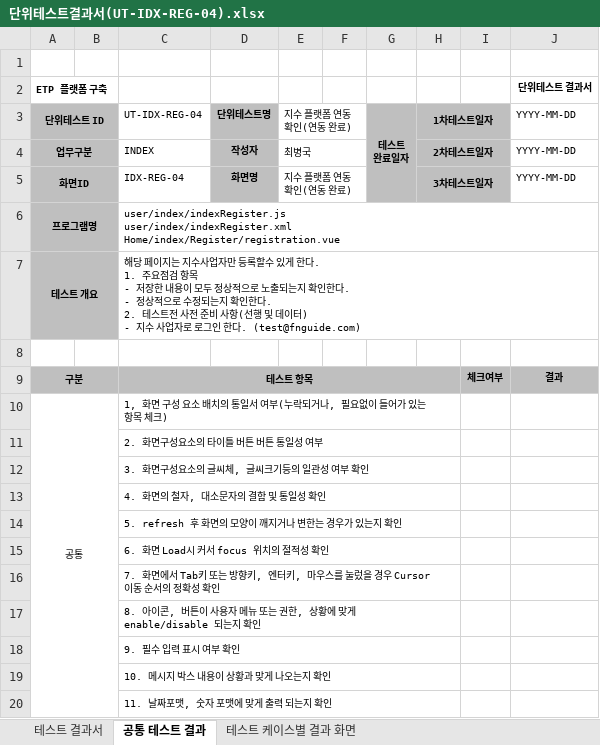
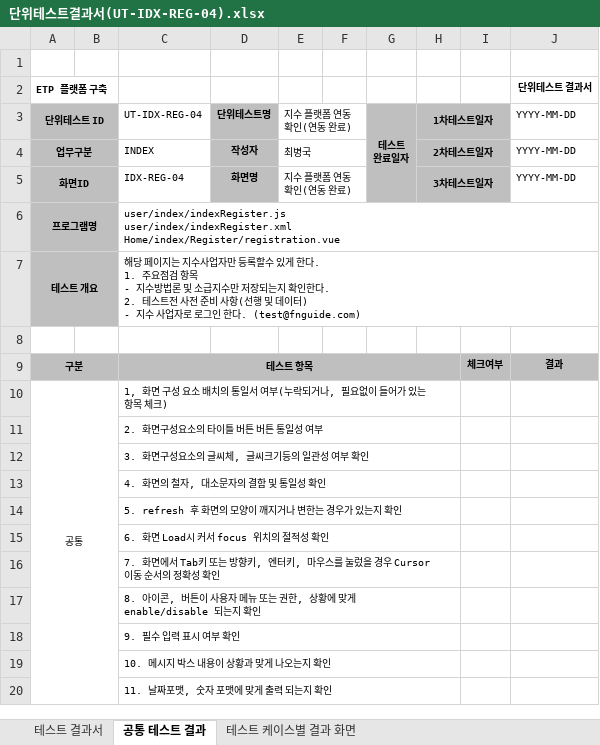
Before and after one commit to daeguk/kc_etp, an Excel workbook: etc/doc/단위테스트결과서/단위테스트결과서(UT-IDX-REG-04).xlsx, sheet 공통 테스트 결과, drawn as a sheet; values as stored, in another font and other column widths than the file's, no borders; ↵ is a line break in a cell; the diff names each change by its address in the sheet, - before the commit and + after, or states it on an @@ line.

Commit message:
테스트 케이스 수정

```diff
--- a/etc/doc/단위테스트결과서/단위테스트결과서(UT-IDX-REG-04).xlsx (sheet 공통 테스트 결과)
+++ b/etc/doc/단위테스트결과서/단위테스트결과서(UT-IDX-REG-04).xlsx (sheet 공통 테스트 결과)
-C7: …항목 ↵ - 저장한 내용이 모두 정상적으로 노출되는지 확인한다. ↵ - 정상적으로 수정되는지…
+C7: …항목 ↵ - 지수방법론 및 소급지수만 저장되는지…
```
Also changed, not shown: charts or pictures.
